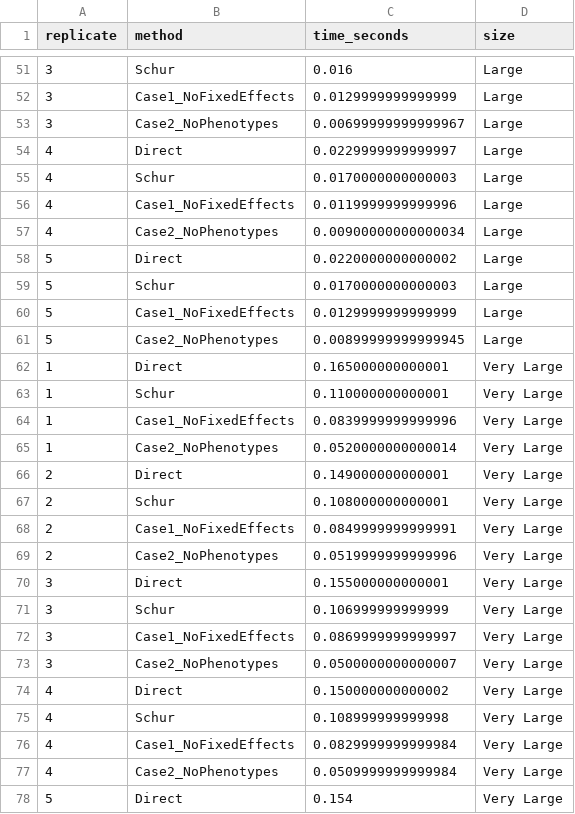
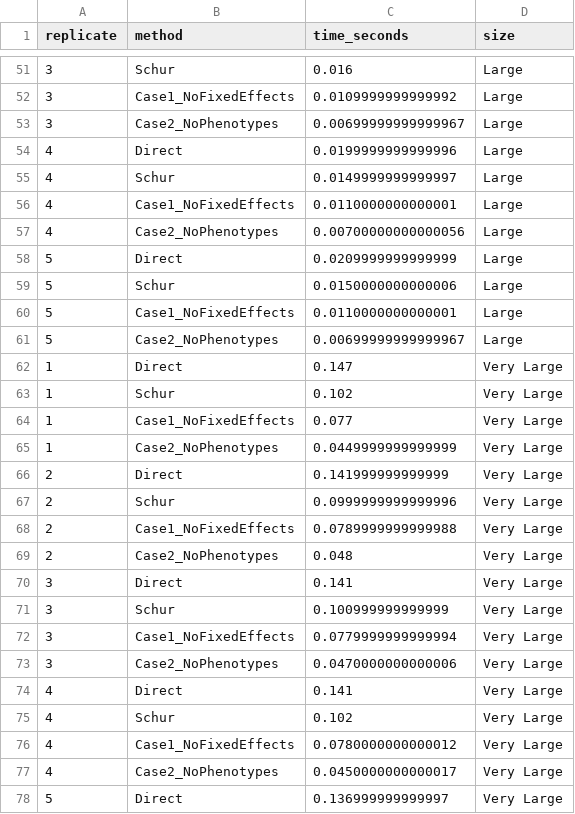
Before and after one commit to viniciusjunqueira/pev_ungenotyped, a CSV file: results/timing_results_all_replicates.csv, drawn as a sheet; only a part is shown, gaps mark what is left out; the diff covers the shown part only.

```diff
--- a/results/timing_results_all_replicates.csv
+++ b/results/timing_results_all_replicates.csv
@@ -51,28 +51,28 @@
 3,"Schur",0.016,"Large"
-3,"Case1_NoFixedEffects",0.0129999999999999,"Large"
+3,"Case1_NoFixedEffects",0.0109999999999992,"Large"
 3,"Case2_NoPhenotypes",0.00699999999999967,"Large"
-4,"Direct",0.0229999999999997,"Large"
-4,"Schur",0.0170000000000003,"Large"
-4,"Case1_NoFixedEffects",0.0119999999999996,"Large"
-4,"Case2_NoPhenotypes",0.00900000000000034,"Large"
-5,"Direct",0.0220000000000002,"Large"
-5,"Schur",0.0170000000000003,"Large"
-5,"Case1_NoFixedEffects",0.0129999999999999,"Large"
-5,"Case2_NoPhenotypes",0.00899999999999945,"Large"
-1,"Direct",0.165000000000001,"Very Large"
-1,"Schur",0.110000000000001,"Very Large"
-1,"Case1_NoFixedEffects",0.0839999999999996,"Very Large"
-1,"Case2_NoPhenotypes",0.0520000000000014,"Very Large"
-2,"Direct",0.149000000000001,"Very Large"
-2,"Schur",0.108000000000001,"Very Large"
-2,"Case1_NoFixedEffects",0.0849999999999991,"Very Large"
-2,"Case2_NoPhenotypes",0.0519999999999996,"Very Large"
-3,"Direct",0.155000000000001,"Very Large"
-3,"Schur",0.106999999999999,"Very Large"
-3,"Case1_NoFixedEffects",0.0869999999999997,"Very Large"
-3,"Case2_NoPhenotypes",0.0500000000000007,"Very Large"
-4,"Direct",0.150000000000002,"Very Large"
-4,"Schur",0.108999999999998,"Very Large"
-4,"Case1_NoFixedEffects",0.0829999999999984,"Very Large"
-4,"Case2_NoPhenotypes",0.0509999999999984,"Very Large"
-5,"Direct",0.154,"Very Large"
+4,"Direct",0.0199999999999996,"Large"
+4,"Schur",0.0149999999999997,"Large"
+4,"Case1_NoFixedEffects",0.0110000000000001,"Large"
+4,"Case2_NoPhenotypes",0.00700000000000056,"Large"
+5,"Direct",0.0209999999999999,"Large"
+5,"Schur",0.0150000000000006,"Large"
+5,"Case1_NoFixedEffects",0.0110000000000001,"Large"
+5,"Case2_NoPhenotypes",0.00699999999999967,"Large"
+1,"Direct",0.147,"Very Large"
+1,"Schur",0.102,"Very Large"
+1,"Case1_NoFixedEffects",0.077,"Very Large"
+1,"Case2_NoPhenotypes",0.0449999999999999,"Very Large"
+2,"Direct",0.141999999999999,"Very Large"
+2,"Schur",0.0999999999999996,"Very Large"
+2,"Case1_NoFixedEffects",0.0789999999999988,"Very Large"
+2,"Case2_NoPhenotypes",0.048,"Very Large"
+3,"Direct",0.141,"Very Large"
+3,"Schur",0.100999999999999,"Very Large"
+3,"Case1_NoFixedEffects",0.0779999999999994,"Very Large"
+3,"Case2_NoPhenotypes",0.0470000000000006,"Very Large"
+4,"Direct",0.141,"Very Large"
+4,"Schur",0.102,"Very Large"
+4,"Case1_NoFixedEffects",0.0780000000000012,"Very Large"
+4,"Case2_NoPhenotypes",0.0450000000000017,"Very Large"
+5,"Direct",0.136999999999997,"Very Large"
```
Also changed, not shown: 36 edited cells elsewhere in this file, results/timing_summary.csv, 8 other files.
